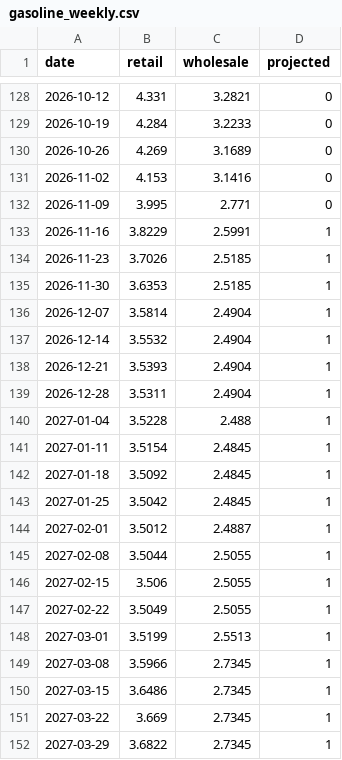
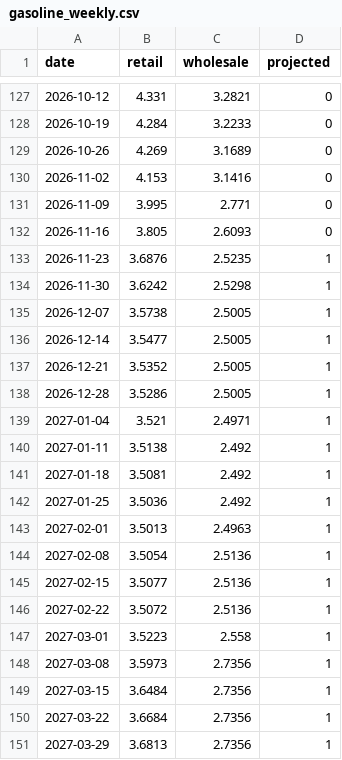
Before and after one commit to macroconvexity/arthurmota, a CSV file: inflation/data/gasoline_weekly.csv, drawn as a sheet; only a part is shown, gaps mark what is left out; the diff covers the shown part only.

```diff
--- a/inflation/data/gasoline_weekly.csv
+++ b/inflation/data/gasoline_weekly.csv
@@ -132,21 +131,21 @@ date,retail,wholesale,projected
 2026-11-09,3.995,2.771,0
-2026-11-16,3.8229,2.5991,1
-2026-11-23,3.7026,2.5185,1
-2026-11-30,3.6353,2.5185,1
-2026-12-07,3.5814,2.4904,1
-2026-12-14,3.5532,2.4904,1
-2026-12-21,3.5393,2.4904,1
-2026-12-28,3.5311,2.4904,1
-2027-01-04,3.5228,2.488,1
-2027-01-11,3.5154,2.4845,1
-2027-01-18,3.5092,2.4845,1
-2027-01-25,3.5042,2.4845,1
-2027-02-01,3.5012,2.4887,1
-2027-02-08,3.5044,2.5055,1
-2027-02-15,3.506,2.5055,1
-2027-02-22,3.5049,2.5055,1
-2027-03-01,3.5199,2.5513,1
-2027-03-08,3.5966,2.7345,1
-2027-03-15,3.6486,2.7345,1
-2027-03-22,3.669,2.7345,1
-2027-03-29,3.6822,2.7345,1
+2026-11-16,3.805,2.6093,0
+2026-11-23,3.6876,2.5235,1
+2026-11-30,3.6242,2.5298,1
+2026-12-07,3.5738,2.5005,1
+2026-12-14,3.5477,2.5005,1
+2026-12-21,3.5352,2.5005,1
+2026-12-28,3.5286,2.5005,1
+2027-01-04,3.521,2.4971,1
+2027-01-11,3.5138,2.492,1
+2027-01-18,3.5081,2.492,1
+2027-01-25,3.5036,2.492,1
+2027-02-01,3.5013,2.4963,1
+2027-02-08,3.5054,2.5136,1
+2027-02-15,3.5077,2.5136,1
+2027-02-22,3.5072,2.5136,1
+2027-03-01,3.5223,2.558,1
+2027-03-08,3.5973,2.7356,1
+2027-03-15,3.6484,2.7356,1
+2027-03-22,3.6684,2.7356,1
+2027-03-29,3.6813,2.7356,1
```
Also changed, not shown: 1 removed row and 77 edited cells elsewhere in this file, inflation/data/history.csv, inflation/data/path.csv, 1 other file.
